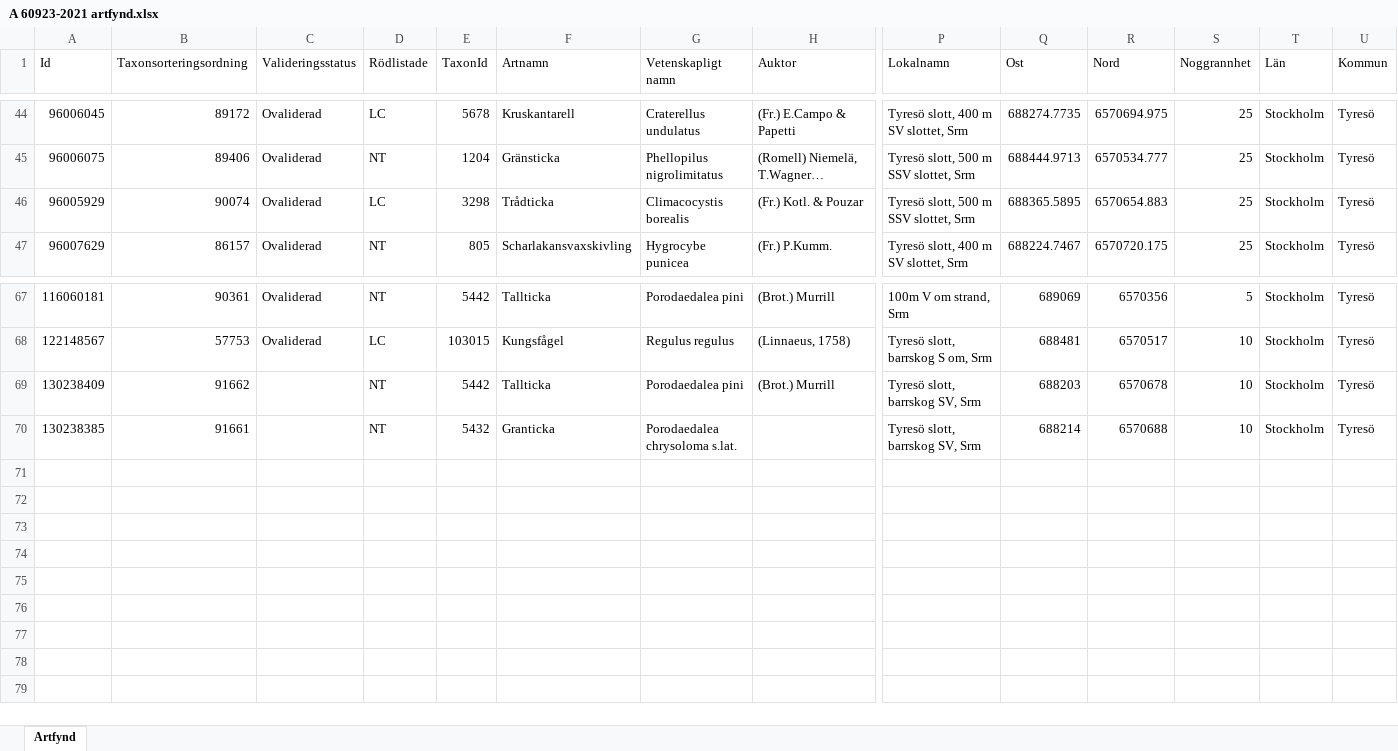
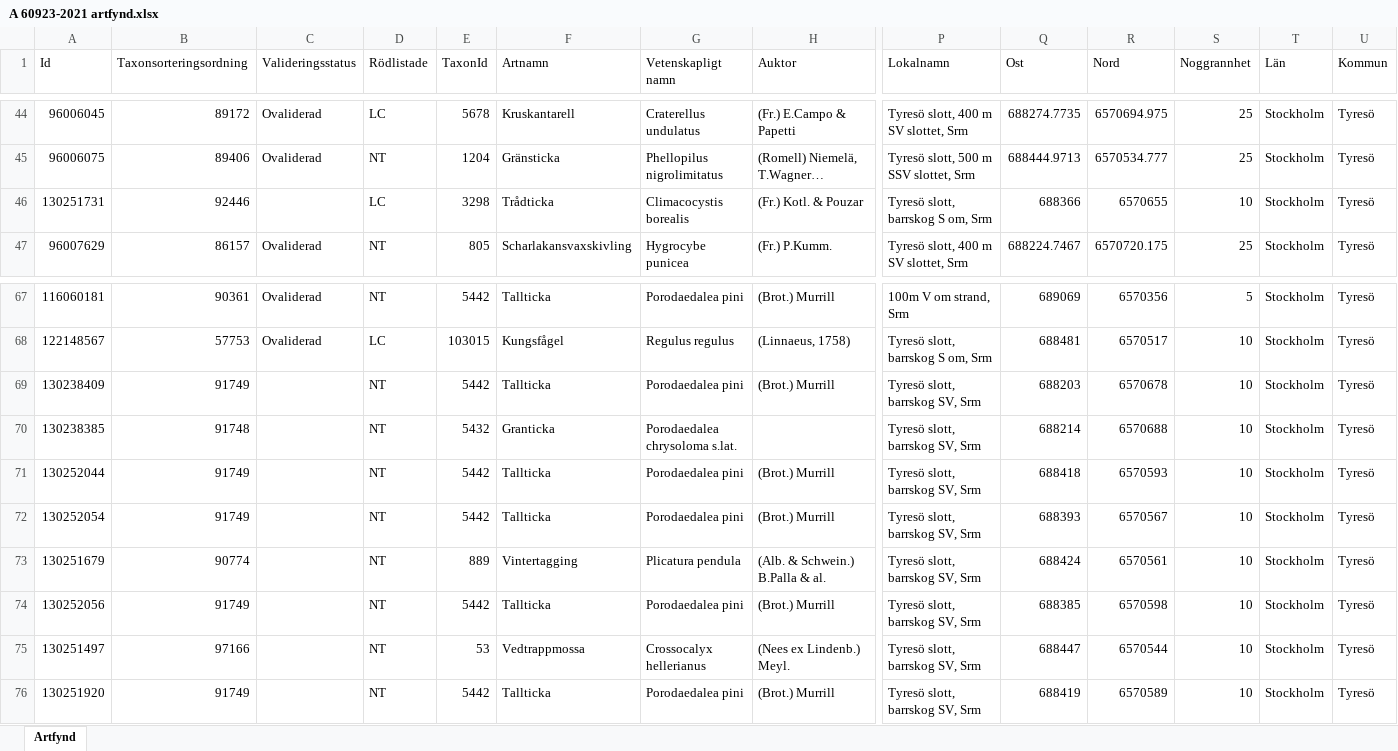
Before and after one commit to klasma/Logging_0138, an Excel workbook: artfynd/A 60923-2021 artfynd.xlsx, sheet Artfynd, drawn as a sheet; only a part is shown, gaps mark what is left out; long unchanged cells end in …; values as stored, in another font and other column widths than the file's, no borders; removed rows and columns are numbered as before the commit, all else as after; rows hold the shown columns only; the diff names each change by its address in the sheet, - before the commit and + after, or states it on an @@ line.

```diff
--- a/artfynd/A 60923-2021 artfynd.xlsx (sheet Artfynd)
+++ b/artfynd/A 60923-2021 artfynd.xlsx (sheet Artfynd)
-row 46: 96005929 | 90074 | Ovaliderad | LC | 3298 | Trådticka | Climacocystis borealis | (Fr.) Kotl. & Pouzar | Tyresö slott, 500 m SSV slottet, Srm | 688365.5895 | 6570654.883 | 25 | Stockholm | Tyresö
+row 46: 130251731 | 92446 |  | LC | 3298 | Trådticka | Climacocystis borealis | (Fr.) Kotl. & Pouzar | Tyresö slott, barrskog S om, Srm | 688366 | 6570655 | 10 | Stockholm | Tyresö
-B69 (Taxonsorteringsordning): 91662
+B69 (Taxonsorteringsordning): 91749
-B70 (Taxonsorteringsordning): 91661
+B70 (Taxonsorteringsordning): 91748
+row 71: 130252044 | 91749 |  | NT | 5442 | Tallticka | Porodaedalea pini | (Brot.) Murrill | Tyresö slott, barrskog SV, Srm | 688418 | 6570593 | 10 | Stockholm | Tyresö
+row 72: 130252054 | 91749 |  | NT | 5442 | Tallticka | Porodaedalea pini | (Brot.) Murrill | Tyresö slott, barrskog SV, Srm | 688393 | 6570567 | 10 | Stockholm | Tyresö
+row 73: 130251679 | 90774 |  | NT | 889 | Vintertagging | Plicatura pendula | (Alb. & Schwein.) B.Palla & al. | Tyresö slott, barrskog SV, Srm | 688424 | 6570561 | 10 | Stockholm | Tyresö
+row 74: 130252056 | 91749 |  | NT | 5442 | Tallticka | Porodaedalea pini | (Brot.) Murrill | Tyresö slott, barrskog SV, Srm | 688385 | 6570598 | 10 | Stockholm | Tyresö
+row 75: 130251497 | 97166 |  | NT | 53 | Vedtrappmossa | Crossocalyx hellerianus | (Nees ex Lindenb.) Meyl. | Tyresö slott, barrskog SV, Srm | 688447 | 6570544 | 10 | Stockholm | Tyresö
+row 76: 130251920 | 91749 |  | NT | 5442 | Tallticka | Porodaedalea pini | (Brot.) Murrill | Tyresö slott, barrskog SV, Srm | 688419 | 6570589 | 10 | Stockholm | Tyresö
```
Also changed, not shown: Översikt TYRESÖ.xlsx, 7 other files.
